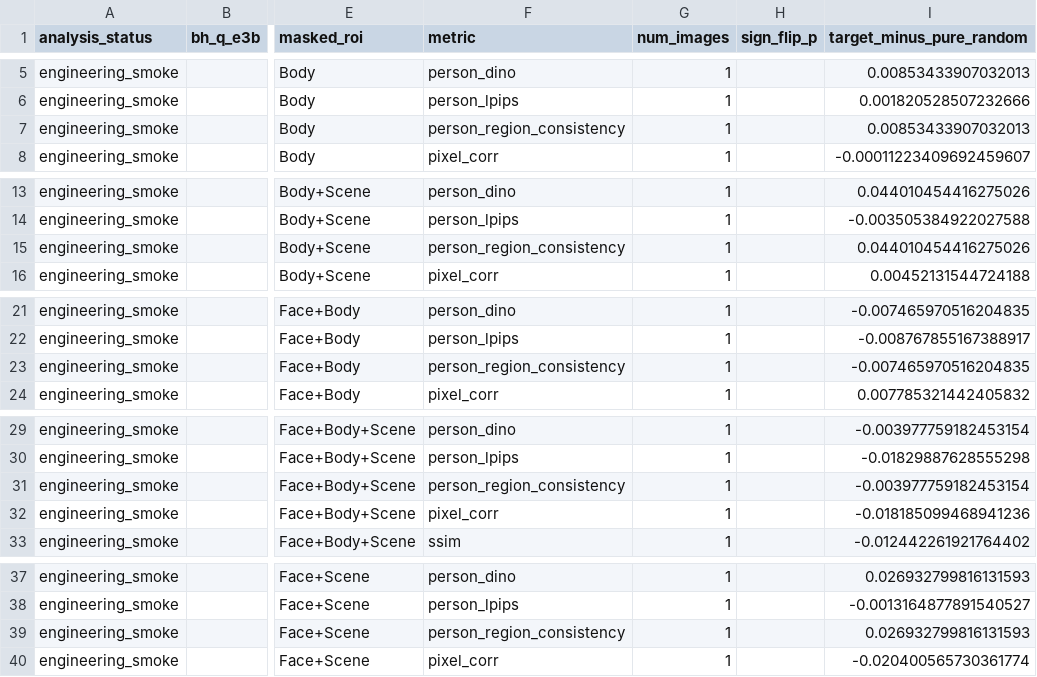
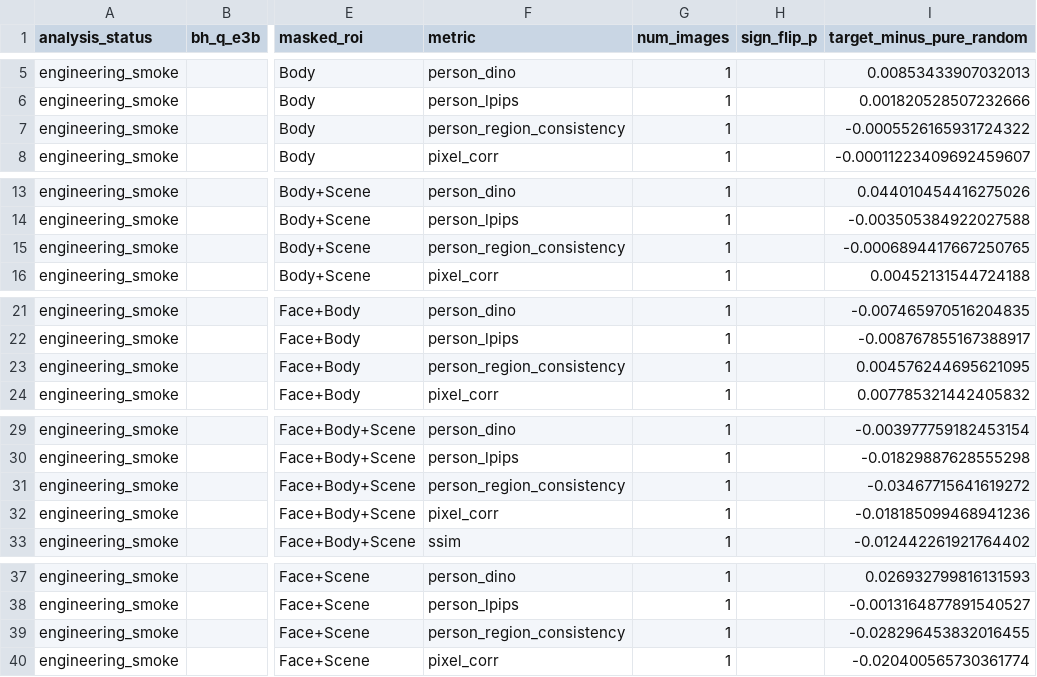
Before and after one commit to GeYugong/neuroadapter_repro_ser, a CSV file: experiments/E3_joint_redundancy/joint_mask_results.csv, drawn as a sheet; only a part is shown, gaps mark what is left out; the diff names each change by its address in the sheet, - before the commit and + after, or states it on an @@ line.

```diff
--- a/experiments/E3_joint_redundancy/joint_mask_results.csv
+++ b/experiments/E3_joint_redundancy/joint_mask_results.csv
-I7 (target_minus_pure_random): 0.00853433907032013
+I7 (target_minus_pure_random): -0.0005526165931724322
-I15 (target_minus_pure_random): 0.044010454416275026
+I15 (target_minus_pure_random): -0.0006894417667250765
-I23 (target_minus_pure_random): -0.007465970516204835
+I23 (target_minus_pure_random): 0.004576244695621095
-I31 (target_minus_pure_random): -0.003977759182453154
+I31 (target_minus_pure_random): -0.03467715641619272
-I39 (target_minus_pure_random): 0.026932799816131593
+I39 (target_minus_pure_random): -0.028296453832016455
```
Also changed, not shown: experiments/E3_interaction/local_metric_results.csv, experiments/E3_interaction/per_image_excess_effects.csv, 15 other files.
